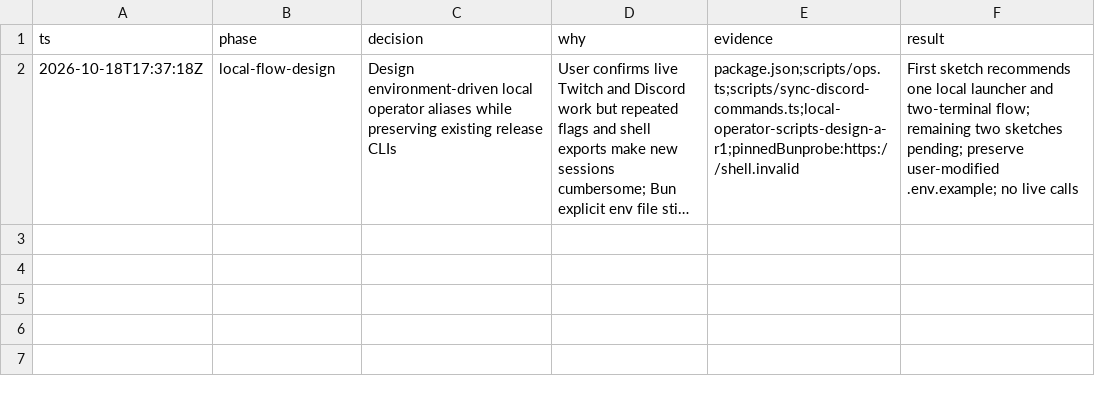
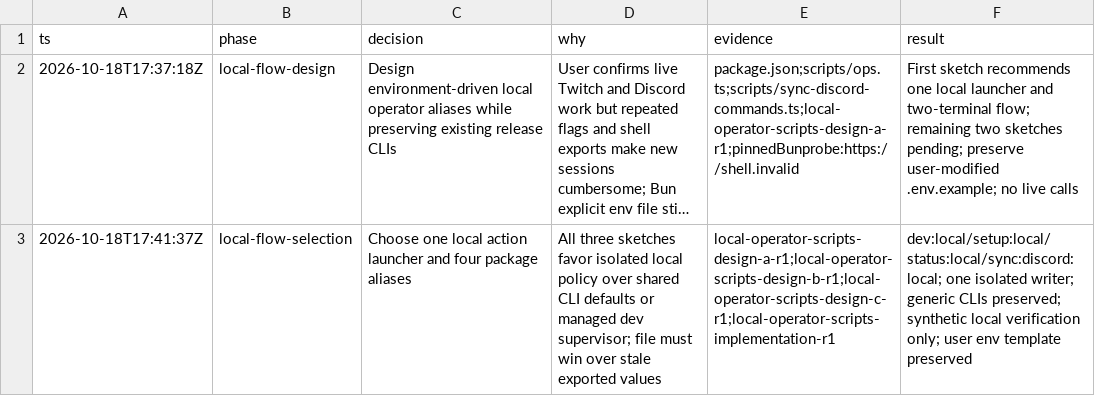
Before and after one commit to PlagueFPS/arc-tools, a TSV file: .audit/local-operator-scripts.tsv, drawn as a sheet; long unchanged cells end in …; the diff names each change by its address in the sheet, - before the commit and + after, or states it on an @@ line.

Commit message:
docs: select environment-driven local operator scripts

```diff
--- a/.audit/local-operator-scripts.tsv
+++ b/.audit/local-operator-scripts.tsv
+row 3: 2026-10-18T17:41:37Z | local-flow-selection | Choose one local action launcher and four package aliases | All three sketches favor isolated local policy over shared CLI defaults or managed dev supervisor; file must win over stale exported values | local-operator-scripts-design-a-r1;local-operator-scripts-design-b-r1;local-operator-scripts-design-c-r1;local-operator-scripts-implementation-r1 | dev:local/setup:local/status:local/sync:discord:local; one isolated writer; generic CLIs preserved; synthetic local verification only; user env template preserved
```
